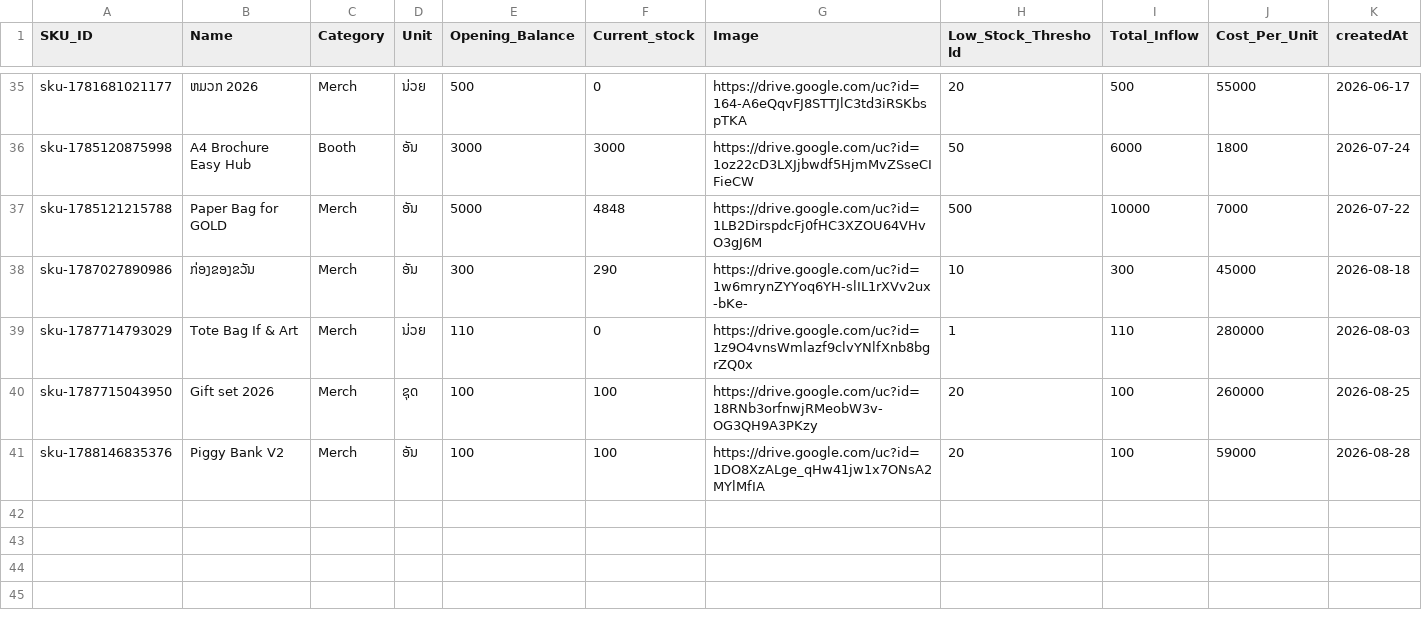
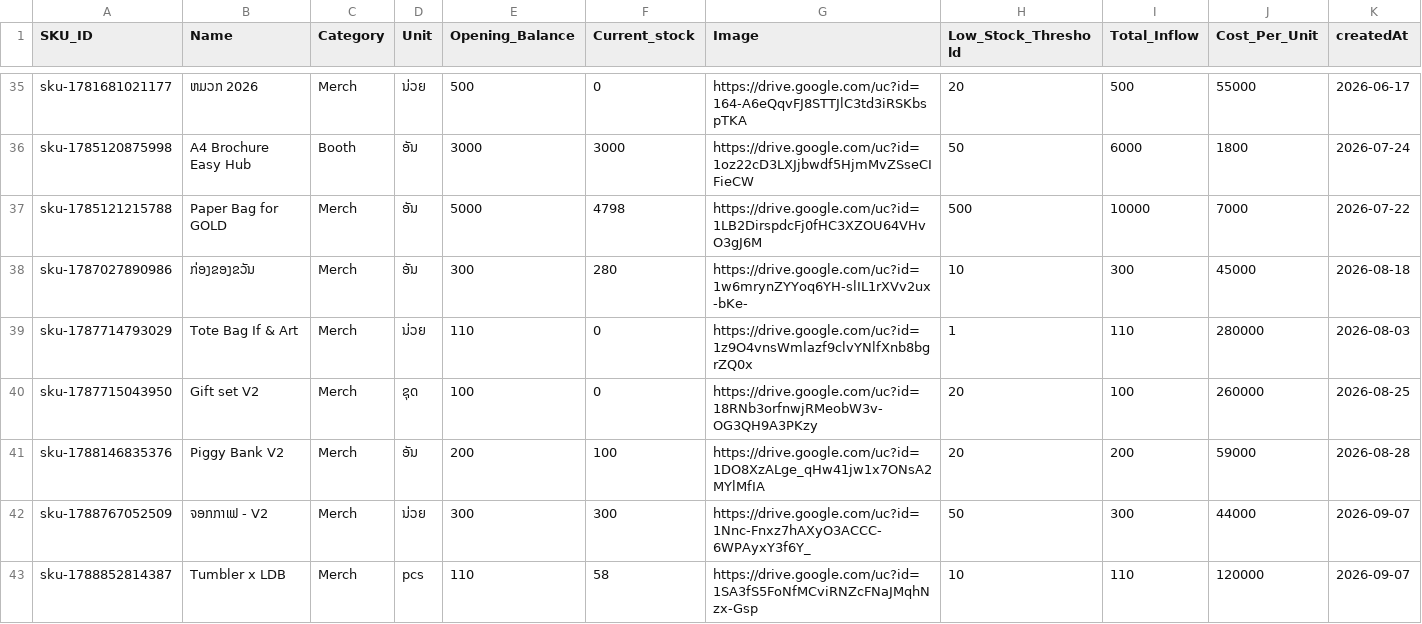
Before and after one commit to Tocknpn/Easy-Gold-Merch-Management, a CSV file: data/SKU_MasterData.csv, drawn as a sheet; only a part is shown, gaps mark what is left out; the diff covers the shown part only.

```diff
--- a/data/SKU_MasterData.csv
+++ b/data/SKU_MasterData.csv
@@ -36,6 +36,8 @@ sku-1781681021177,ຫມວກ 2026 ,Merch,ນ່ວຍ,500,0,https://drive.goog
 sku-1785120875998,A4 Brochure Easy Hub,Booth,ອັນ,3000,3000,https://drive.google.com/uc?id=1oz22cD3LXJjbwdf5HjmMvZSseCIFieCW,50,6000,1800,2026-07-24
-sku-1785121215788,Paper Bag for GOLD,Merch,ອັນ,5000,4848,https://drive.google.com/uc?id=1LB2DirspdcFj0fHC3XZOU64VHvO3gJ6M,500,10000,7000,2026-07-22
-sku-1787027890986,ກ່ອງຂອງຂວັນ,Merch,ອັນ,300,290,https://drive.google.com/uc?id=1w6mrynZYYoq6YH-slIL1rXVv2ux-bKe-,10,300,45000,2026-08-18
+sku-1785121215788,Paper Bag for GOLD,Merch,ອັນ,5000,4798,https://drive.google.com/uc?id=1LB2DirspdcFj0fHC3XZOU64VHvO3gJ6M,500,10000,7000,2026-07-22
+sku-1787027890986,ກ່ອງຂອງຂວັນ,Merch,ອັນ,300,280,https://drive.google.com/uc?id=1w6mrynZYYoq6YH-slIL1rXVv2ux-bKe-,10,300,45000,2026-08-18
 sku-1787714793029,Tote Bag If & Art,Merch,ນ່ວຍ,110,0,https://drive.google.com/uc?id=1z9O4vnsWmlazf9clvYNlfXnb8bgrZQ0x,1,110,280000,2026-08-03
-sku-1787715043950,Gift set 2026,Merch,ຊຸດ,100,100,https://drive.google.com/uc?id=18RNb3orfnwjRMeobW3v-OG3QH9A3PKzy,20,100,260000,2026-08-25
-sku-1788146835376,Piggy Bank V2 ,Merch,ອັນ ,100,100,https://drive.google.com/uc?id=1DO8XzALge_qHw41jw1x7ONsA2MYlMfIA,20,100,59000,2026-08-28
+sku-1787715043950,Gift set V2,Merch,ຊຸດ,100,0,https://drive.google.com/uc?id=18RNb3orfnwjRMeobW3v-OG3QH9A3PKzy,20,100,260000,2026-08-25
+sku-1788146835376,Piggy Bank V2,Merch,ອັນ,200,100,https://drive.google.com/uc?id=1DO8XzALge_qHw41jw1x7ONsA2MYlMfIA,20,200,59000,2026-08-28
+sku-1788767052509,ຈອກກາເຟ - V2,Merch,ນ່ວຍ,300,300,https://drive.google.com/uc?id=1Nnc-Fnxz7hAXyO3ACCC-6WPAyxY3f6Y_,50,300,44000,2026-09-07
+sku-1788852814387,Tumbler x LDB,Merch,pcs,110,58,https://drive.google.com/uc?id=1SA3fS5FoNfMCviRNZcFNaJMqhNzx-Gsp,10,110,120000,2026-09-07
```
Also changed, not shown: 7 added rows and 11 edited cells elsewhere in this file, data/CS_SKU_MasterData.csv, data/CS_Transactions.csv, 13 other files.
